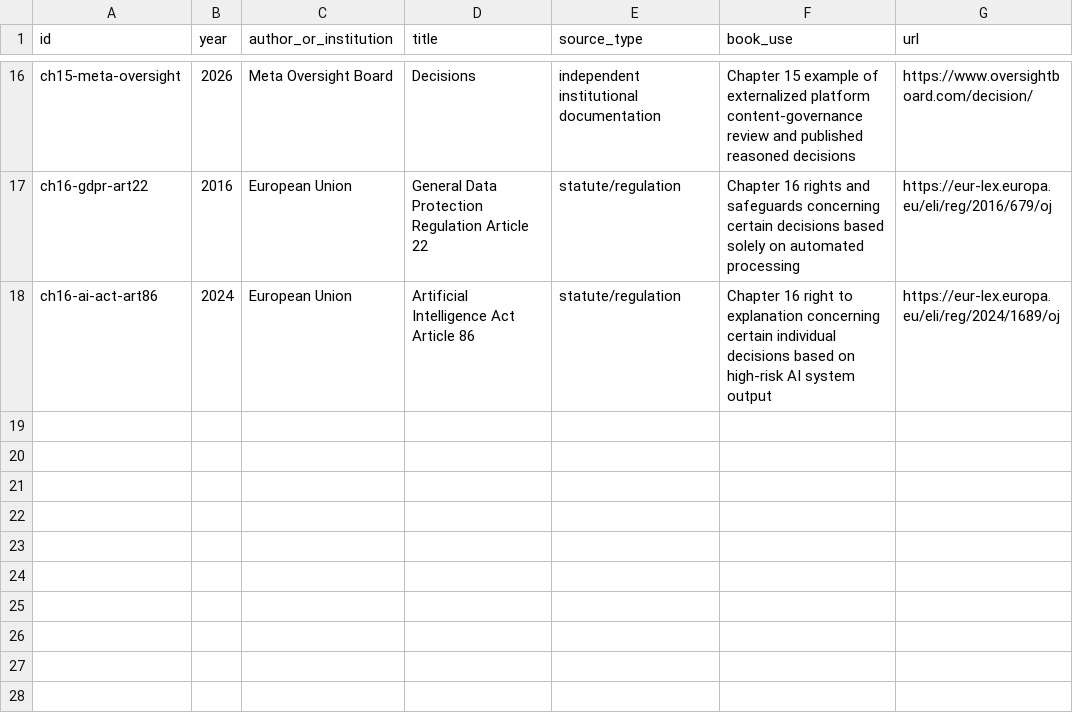
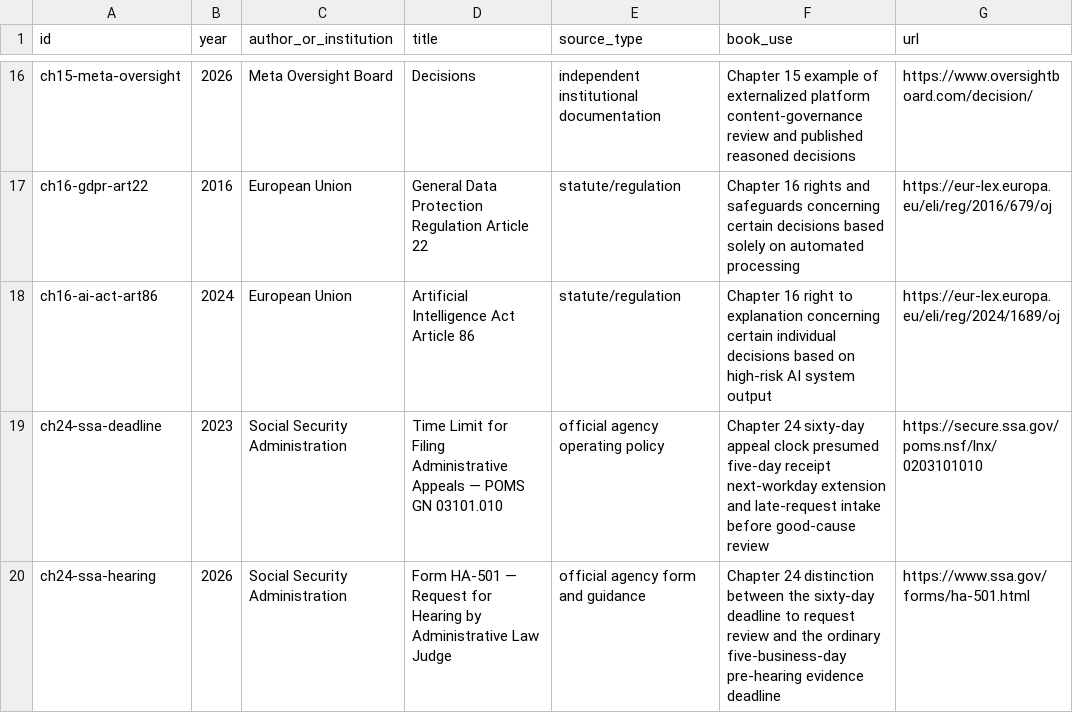
Before and after one commit to Svyable/desk, a CSV file: books/appeal/research/source-ledger.csv, drawn as a sheet; only a part is shown, gaps mark what is left out.

Commit message:
Add Appeal Chapter 24 deadline sources

```diff
--- a/books/appeal/research/source-ledger.csv
+++ b/books/appeal/research/source-ledger.csv
@@ -18 +18,3 @@ ch16-gdpr-art22,2016,European Union,General Data Protection Regulation Article 2
 ch16-ai-act-art86,2024,European Union,Artificial Intelligence Act Article 86,statute/regulation,Chapter 16 right to explanation concerning certain individual decisions based on high-risk AI system output,https://eur-lex.europa.eu/eli/reg/2024/1689/oj
+ch24-ssa-deadline,2023,Social Security Administration,Time Limit for Filing Administrative Appeals — POMS GN 03101.010,official agency operating policy,Chapter 24 sixty-day appeal clock presumed five-day receipt next-workday extension and late-request intake before good-cause review,https://secure.ssa.gov/poms.nsf/lnx/0203101010
+ch24-ssa-hearing,2026,Social Security Administration,Form HA-501 — Request for Hearing by Administrative Law Judge,official agency form and guidance,Chapter 24 distinction between the sixty-day deadline to request review and the ordinary five-business-day pre-hearing evidence deadline,https://www.ssa.gov/forms/ha-501.html
```
